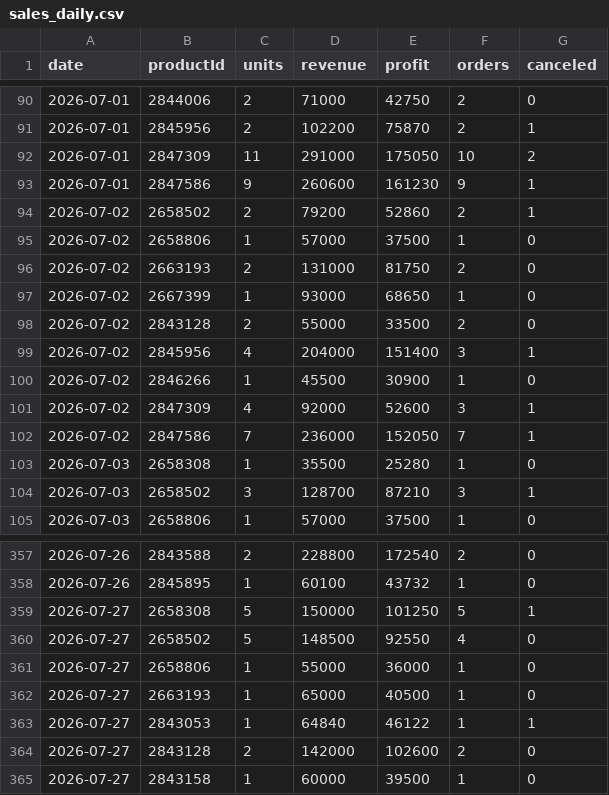
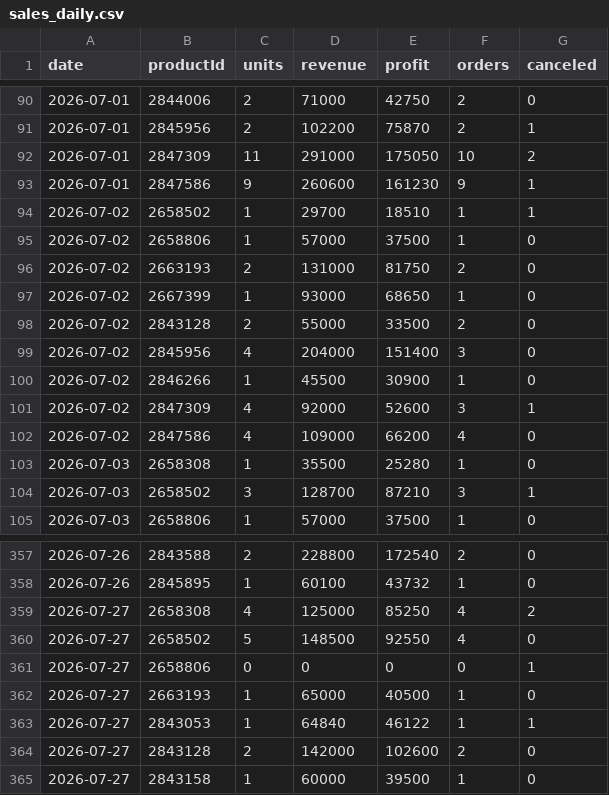
Before and after one commit to ckimework-commits/uzum-portfolio-dashboard, a CSV file: data/sales_daily.csv, drawn as a sheet; only a part is shown, gaps mark what is left out; the diff covers the shown part only.

```diff
--- a/data/sales_daily.csv
+++ b/data/sales_daily.csv
@@ -93,3 +93,3 @@ date,productId,units,revenue,profit,orders,canceled
 2026-07-01,2847586,9,260600,161230,9,1
-2026-07-02,2658502,2,79200,52860,2,1
+2026-07-02,2658502,1,29700,18510,1,1
 2026-07-02,2658806,1,57000,37500,1,0
@@ -98,6 +98,6 @@ date,productId,units,revenue,profit,orders,canceled
 2026-07-02,2843128,2,55000,33500,2,0
-2026-07-02,2845956,4,204000,151400,3,1
+2026-07-02,2845956,4,204000,151400,3,0
 2026-07-02,2846266,1,45500,30900,1,0
 2026-07-02,2847309,4,92000,52600,3,1
-2026-07-02,2847586,7,236000,152050,7,1
+2026-07-02,2847586,4,109000,66200,4,0
 2026-07-03,2658308,1,35500,25280,1,0
@@ -358,5 +358,5 @@ date,productId,units,revenue,profit,orders,canceled
 2026-07-26,2845895,1,60100,43732,1,0
-2026-07-27,2658308,5,150000,101250,5,1
+2026-07-27,2658308,4,125000,85250,4,2
 2026-07-27,2658502,5,148500,92550,4,0
-2026-07-27,2658806,1,55000,36000,1,0
+2026-07-27,2658806,0,0,0,0,1
 2026-07-27,2663193,1,65000,40500,1,0
```
Also changed, not shown: 20 added rows elsewhere in this file, 2 other files.
